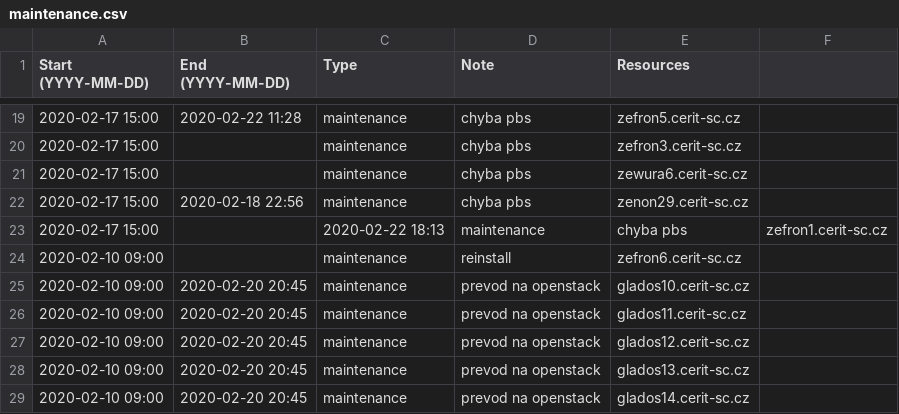
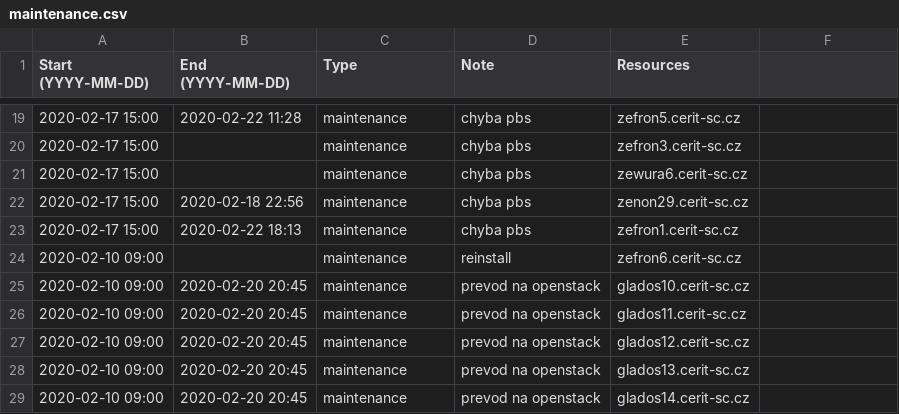
Before and after one commit to CERIT-SC/cerit-maintenance, a CSV file: maintenance.csv, drawn as a sheet; only a part is shown, gaps mark what is left out; removed rows and columns are numbered as before the commit, all else as after; the diff names each change by its address in the sheet, - before the commit and + after, or states it on an @@ line.

Commit message:
typo

```diff
--- a/maintenance.csv
+++ b/maintenance.csv
-row 23: 2020-02-17 15:00 |  | 2020-02-22 18:13 | maintenance | chyba pbs | zefron1.cerit-sc.cz
+row 23: 2020-02-17 15:00 | 2020-02-22 18:13 | maintenance | chyba pbs | zefron1.cerit-sc.cz
```
